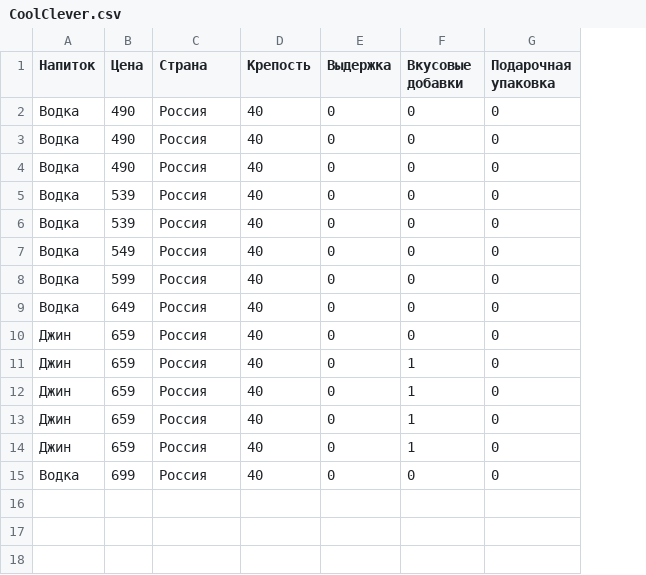
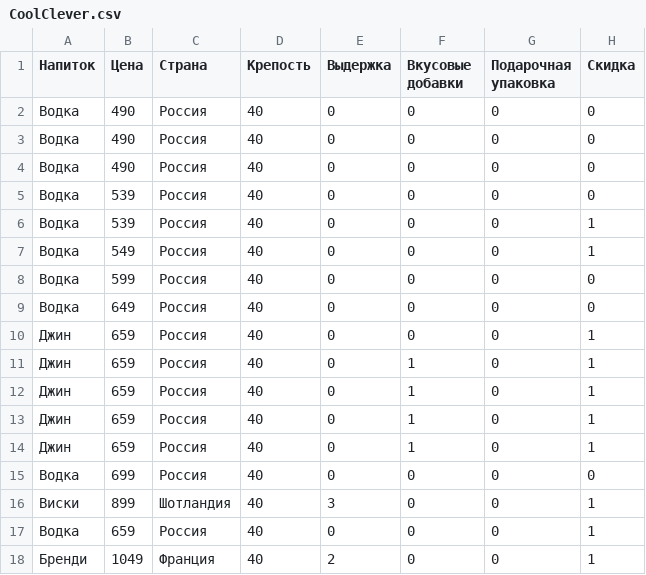
Before and after one commit to avkolchin1995/Spirits-Clustering, a CSV file: CoolClever.csv, drawn as a sheet; the diff names each change by its address in the sheet, - before the commit and + after, or states it on an @@ line.

Commit message:
Update CoolClever.csv

```diff
--- a/CoolClever.csv
+++ b/CoolClever.csv
+column H (Скидка), rows 2-15: 0 | 0 | 0 | 0 | 1 | 1 | 0 | 0 | 1 | 1 | 1 | 1 | 1 | 0
+row 16: Виски | 899 | Шотландия | 40 | 3 | 0 | 0 | 1
+row 17: Водка | 659 | Россия | 40 | 0 | 0 | 0 | 1
+row 18: Бренди | 1049 | Франция | 40 | 2 | 0 | 0 | 1
```
